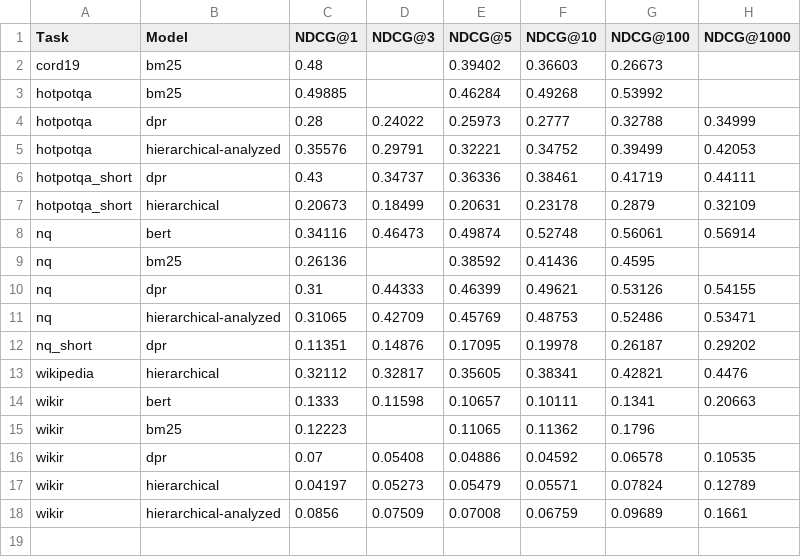
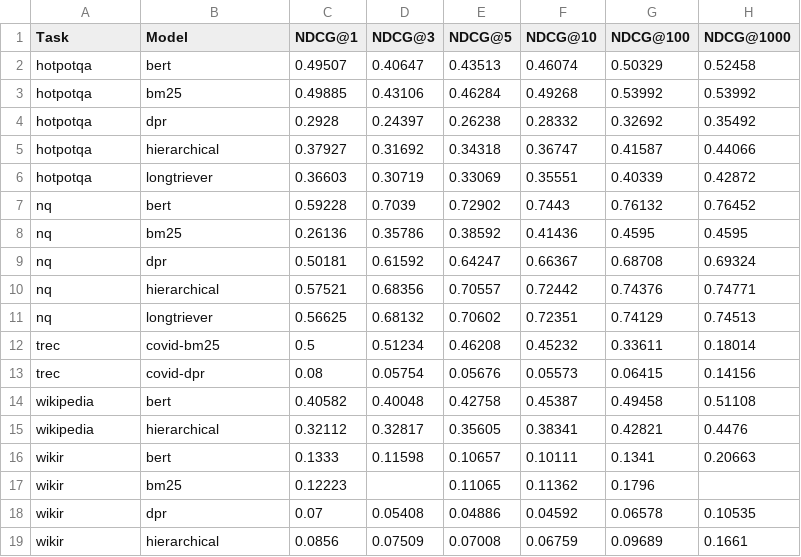
Before and after one commit to louisVincentPoellhuber/VAULT, a CSV file: VAULT/results/NDCG.csv, drawn as a sheet.

```diff
--- a/VAULT/results/NDCG.csv
+++ b/VAULT/results/NDCG.csv
@@ -1,13 +1,15 @@
 Task,Model,NDCG@1,NDCG@3,NDCG@5,NDCG@10,NDCG@100,NDCG@1000
-cord19,bm25,0.48,,0.39402,0.36603,0.26673,
-hotpotqa,bm25,0.49885,,0.46284,0.49268,0.53992,
-hotpotqa,dpr,0.28,0.24022,0.25973,0.2777,0.32788,0.34999
-hotpotqa,hierarchical-analyzed,0.35576,0.29791,0.32221,0.34752,0.39499,0.42053
-hotpotqa_short,dpr,0.43,0.34737,0.36336,0.38461,0.41719,0.44111
-hotpotqa_short,hierarchical,0.20673,0.18499,0.20631,0.23178,0.2879,0.32109
-nq,bert,0.34116,0.46473,0.49874,0.52748,0.56061,0.56914
-nq,bm25,0.26136,,0.38592,0.41436,0.4595,
-nq,dpr,0.31,0.44333,0.46399,0.49621,0.53126,0.54155
-nq,hierarchical-analyzed,0.31065,0.42709,0.45769,0.48753,0.52486,0.53471
-nq_short,dpr,0.11351,0.14876,0.17095,0.19978,0.26187,0.29202
+hotpotqa,bert,0.49507,0.40647,0.43513,0.46074,0.50329,0.52458
+hotpotqa,bm25,0.49885,0.43106,0.46284,0.49268,0.53992,0.53992
+hotpotqa,dpr,0.2928,0.24397,0.26238,0.28332,0.32692,0.35492
+hotpotqa,hierarchical,0.37927,0.31692,0.34318,0.36747,0.41587,0.44066
+hotpotqa,longtriever,0.36603,0.30719,0.33069,0.35551,0.40339,0.42872
+nq,bert,0.59228,0.7039,0.72902,0.7443,0.76132,0.76452
+nq,bm25,0.26136,0.35786,0.38592,0.41436,0.4595,0.4595
+nq,dpr,0.50181,0.61592,0.64247,0.66367,0.68708,0.69324
+nq,hierarchical,0.57521,0.68356,0.70557,0.72442,0.74376,0.74771
+nq,longtriever,0.56625,0.68132,0.70602,0.72351,0.74129,0.74513
+trec,covid-bm25,0.5,0.51234,0.46208,0.45232,0.33611,0.18014
+trec,covid-dpr,0.08,0.05754,0.05676,0.05573,0.06415,0.14156
+wikipedia,bert,0.40582,0.40048,0.42758,0.45387,0.49458,0.51108
 wikipedia,hierarchical,0.32112,0.32817,0.35605,0.38341,0.42821,0.4476
@@ -16,3 +18,2 @@ wikir,bm25,0.12223,,0.11065,0.11362,0.1796,
 wikir,dpr,0.07,0.05408,0.04886,0.04592,0.06578,0.10535
-wikir,hierarchical,0.04197,0.05273,0.05479,0.05571,0.07824,0.12789
-wikir,hierarchical-analyzed,0.0856,0.07509,0.07008,0.06759,0.09689,0.1661
+wikir,hierarchical,0.0856,0.07509,0.07008,0.06759,0.09689,0.1661
```
Also changed, not shown: VAULT/results/MAP.csv, VAULT/results/MRR.csv, 40 other files.
